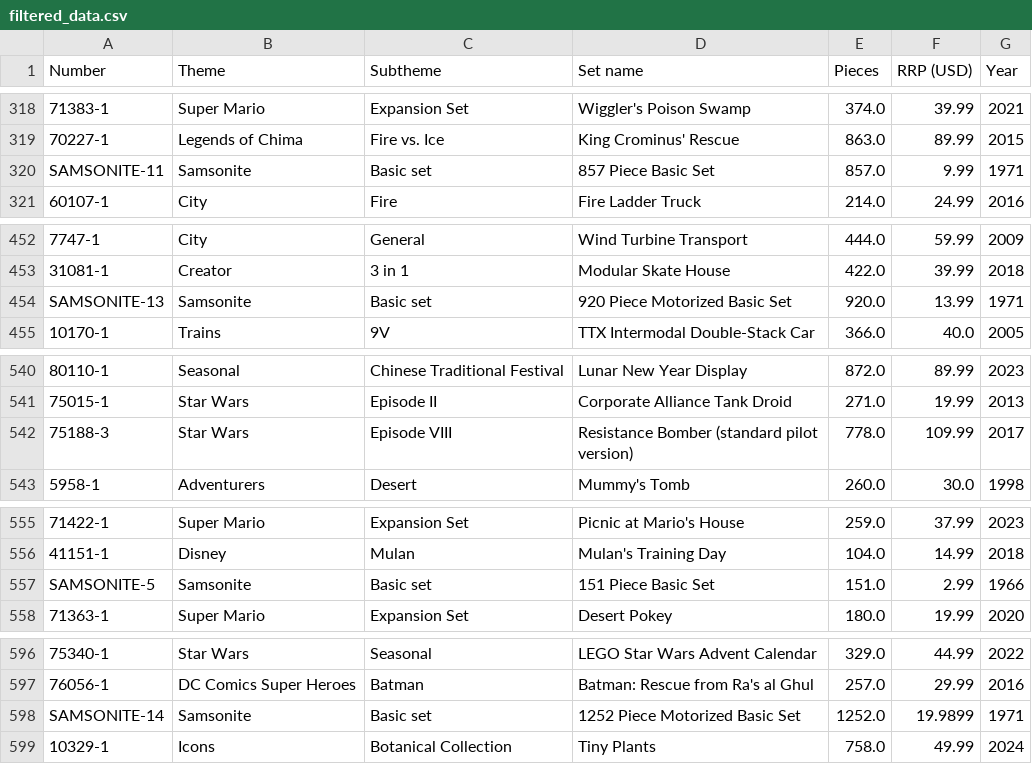
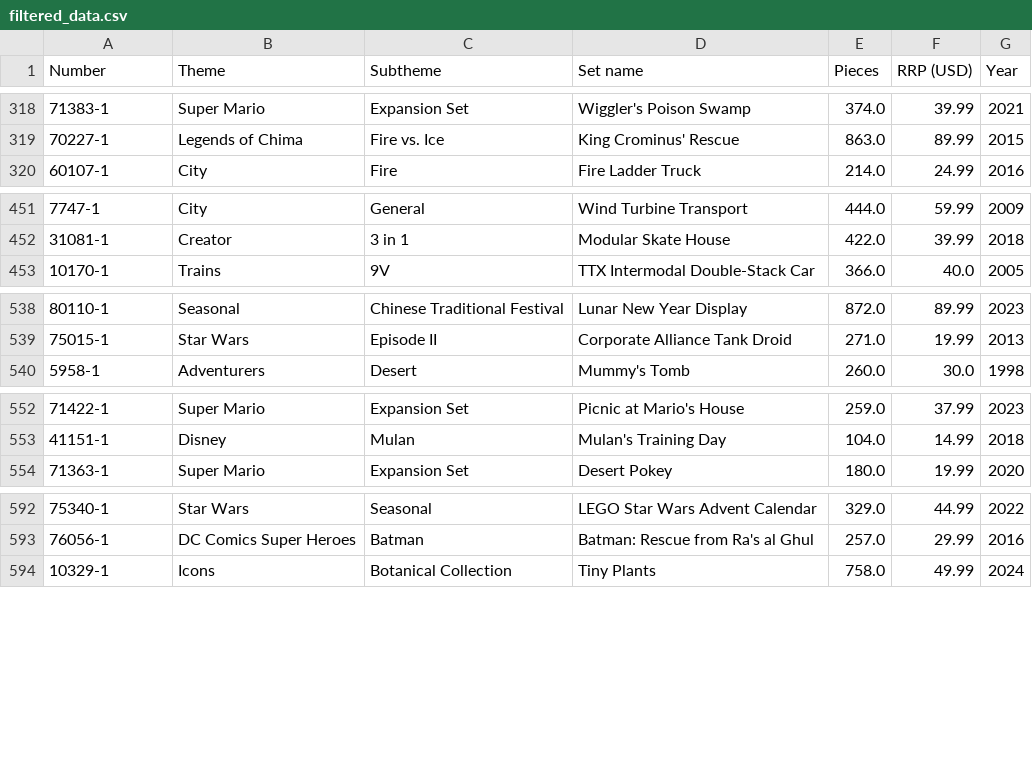
Before and after one commit to aceeedev/brickdle, a CSV file: legodle_app/assets/data/filtered_data.csv, drawn as a sheet; only a part is shown, gaps mark what is left out; the diff covers the shown part only; the diff names each change by its address in the sheet, - before the commit and + after, or states it on an @@ line.

```diff
--- a/legodle_app/assets/data/filtered_data.csv
+++ b/legodle_app/assets/data/filtered_data.csv
-row 320: SAMSONITE-11 | Samsonite | Basic set | 857 Piece Basic Set | 857.0 | 9.99 | 1971
-row 454: SAMSONITE-13 | Samsonite | Basic set | 920 Piece Motorized Basic Set | 920.0 | 13.99 | 1971
-row 542: 75188-3 | Star Wars | Episode VIII | Resistance Bomber (standard pilot version) | 778.0 | 109.99 | 2017
-row 557: SAMSONITE-5 | Samsonite | Basic set | 151 Piece Basic Set | 151.0 | 2.99 | 1966
-row 598: SAMSONITE-14 | Samsonite | Basic set | 1252 Piece Motorized Basic Set | 1252.0 | 19.9899 | 1971
```
Also changed, not shown: 14 removed rows elsewhere in this file, 1 other file.
